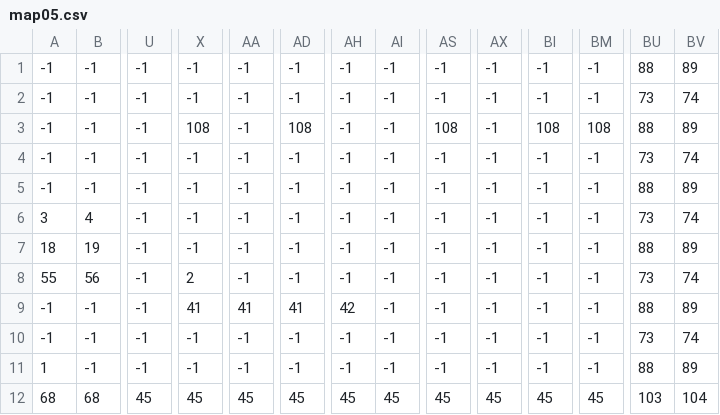
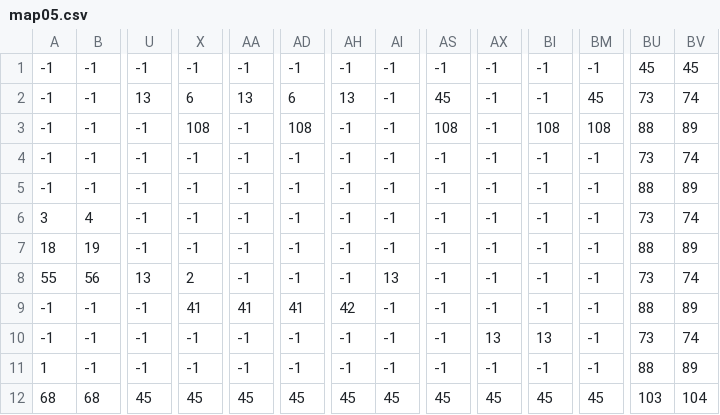
Before and after one commit to PabloCorso/mario-dash, a CSV file: assets/maps/map05.csv, drawn as a sheet; only a part is shown, gaps mark what is left out; the diff names each change by its address in the sheet, - before the commit and + after, or states it on an @@ line.

```diff
--- a/assets/maps/map05.csv
+++ b/assets/maps/map05.csv
-BU1: 88
+BU1: 45
-BV1: 89
+BV1: 45
-U2: -1
+U2: 13
-X2: -1
+X2: 6
-AA2: -1
+AA2: 13
-AD2: -1
+AD2: 6
-AH2: -1
+AH2: 13
-AS2: -1
+AS2: 45
-BM2: -1
+BM2: 45
-U8: -1
+U8: 13
-AI8: -1
+AI8: 13
-AX10: -1
+AX10: 13
-BI10: -1
+BI10: 13
```
Also changed, not shown: 5 other files.
